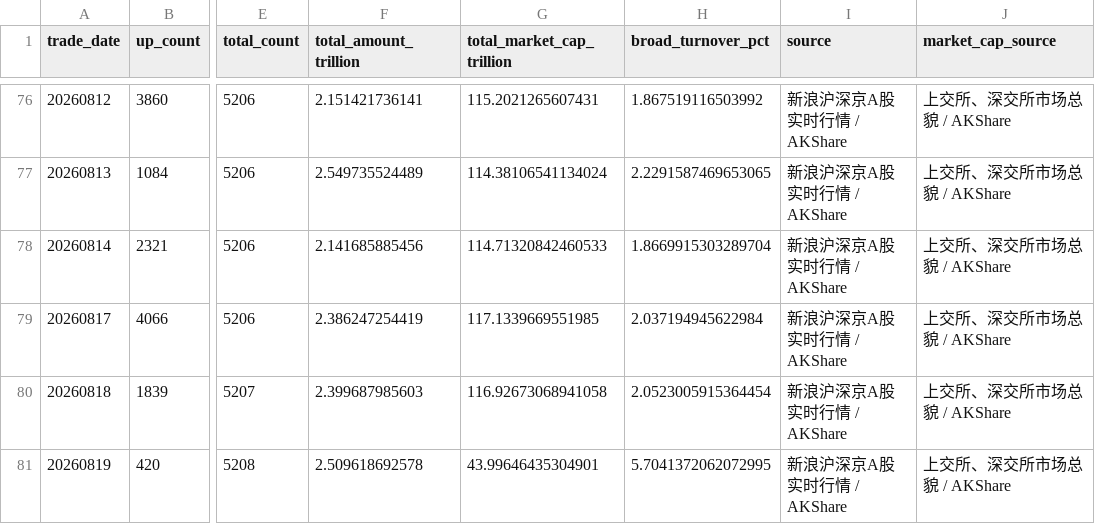
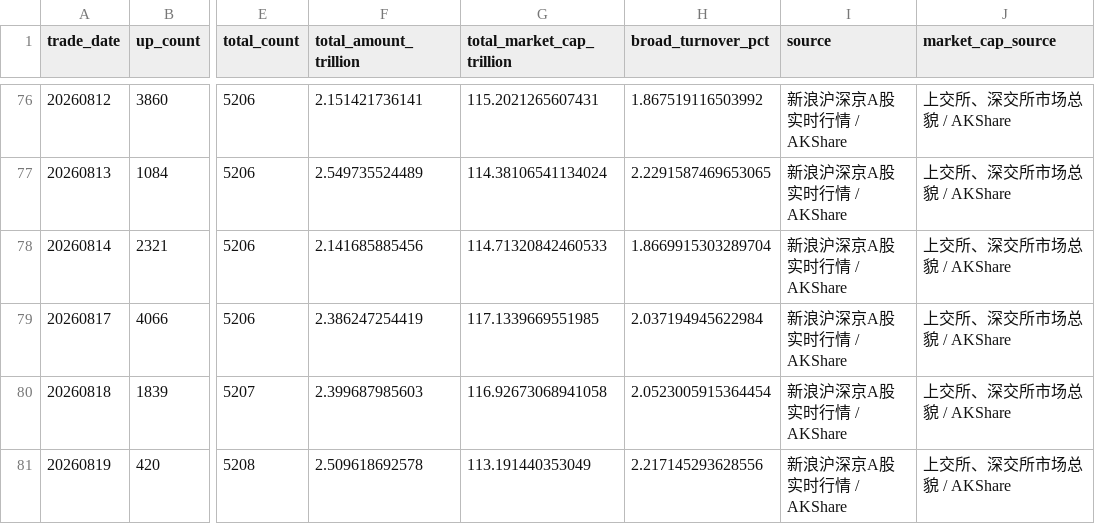
Before and after one commit to vanswei45678-droid/vanswei45678-droid.github.io, a CSV file: data/breadth.csv, drawn as a sheet; only a part is shown, gaps mark what is left out; the diff names each change by its address in the sheet, - before the commit and + after, or states it on an @@ line.

```diff
--- a/data/breadth.csv
+++ b/data/breadth.csv
-G81 (total_market_cap_trillion): 43.99646435304901
+G81 (total_market_cap_trillion): 113.191440353049
-H81 (broad_turnover_pct): 5.7041372062072995
+H81 (broad_turnover_pct): 2.217145293628556
```
Also changed, not shown: data/deviation.csv, data/leverage.csv, 10 other files.
